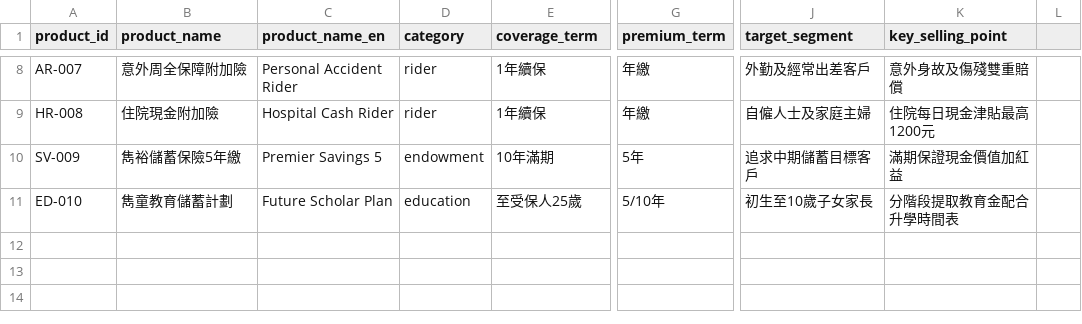
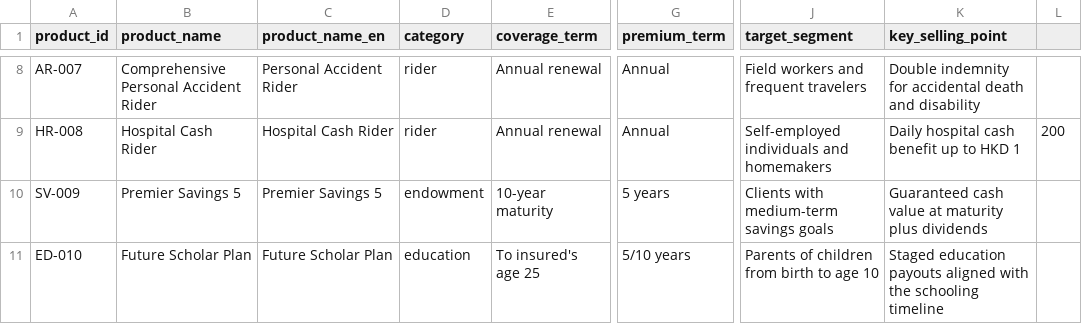
Before and after one commit to LiiiKiii/Insurance-copilot, a CSV file: data/knowledge/sample_uploads/product_comparison_2026.csv, drawn as a sheet; only a part is shown, gaps mark what is left out; the diff covers the shown part only; the diff names each change by its address in the sheet, - before the commit and + after, or states it on an @@ line.

Commit message:
docs: Switch the language of the knowledge base file to English,Enhanced test coverage for knowledge router, including document upload and deletion scenarios

```diff
--- a/data/knowledge/sample_uploads/product_comparison_2026.csv
+++ b/data/knowledge/sample_uploads/product_comparison_2026.csv
-B8 (product_name): 意外周全保障附加險
+B8 (product_name): Comprehensive Personal Accident Rider
-E8:E9 (coverage_term): 1年續保
+E8:E9 (coverage_term): Annual renewal
-G8:G9 (premium_term): 年繳
+G8:G9 (premium_term): Annual
-J8 (target_segment): 外勤及經常出差客戶
+J8 (target_segment): Field workers and frequent travelers
-K8 (key_selling_point): 意外身故及傷殘雙重賠償
+K8 (key_selling_point): Double indemnity for accidental death and disability
-B9 (product_name): 住院現金附加險
+B9 (product_name): Hospital Cash Rider
-J9 (target_segment): 自僱人士及家庭主婦
+J9 (target_segment): Self-employed individuals and homemakers
-K9 (key_selling_point): 住院每日現金津貼最高1200元
+K9 (key_selling_point): Daily hospital cash benefit up to HKD 1
-L9: (empty)
+L9: 200
-B10 (product_name): 雋裕儲蓄保險5年繳
+B10 (product_name): Premier Savings 5
-E10 (coverage_term): 10年滿期
+E10 (coverage_term): 10-year maturity
-G10 (premium_term): 5年
+G10 (premium_term): 5 years
-J10 (target_segment): 追求中期儲蓄目標客戶
+J10 (target_segment): Clients with medium-term savings goals
-K10 (key_selling_point): 滿期保證現金價值加紅益
+K10 (key_selling_point): Guaranteed cash value at maturity plus dividends
-B11 (product_name): 雋童教育儲蓄計劃
+B11 (product_name): Future Scholar Plan
-E11 (coverage_term): 至受保人25歲
+E11 (coverage_term): To insured's age 25
-G11 (premium_term): 5/10年
+G11 (premium_term): 5/10 years
-J11 (target_segment): 初生至10歲子女家長
+J11 (target_segment): Parents of children from birth to age 10
-K11 (key_selling_point): 分階段提取教育金配合升學時間表
+K11 (key_selling_point): Staged education payouts aligned with the schooling timeline
```
Also changed, not shown: 30 edited cells elsewhere in this file, 11 other files.
